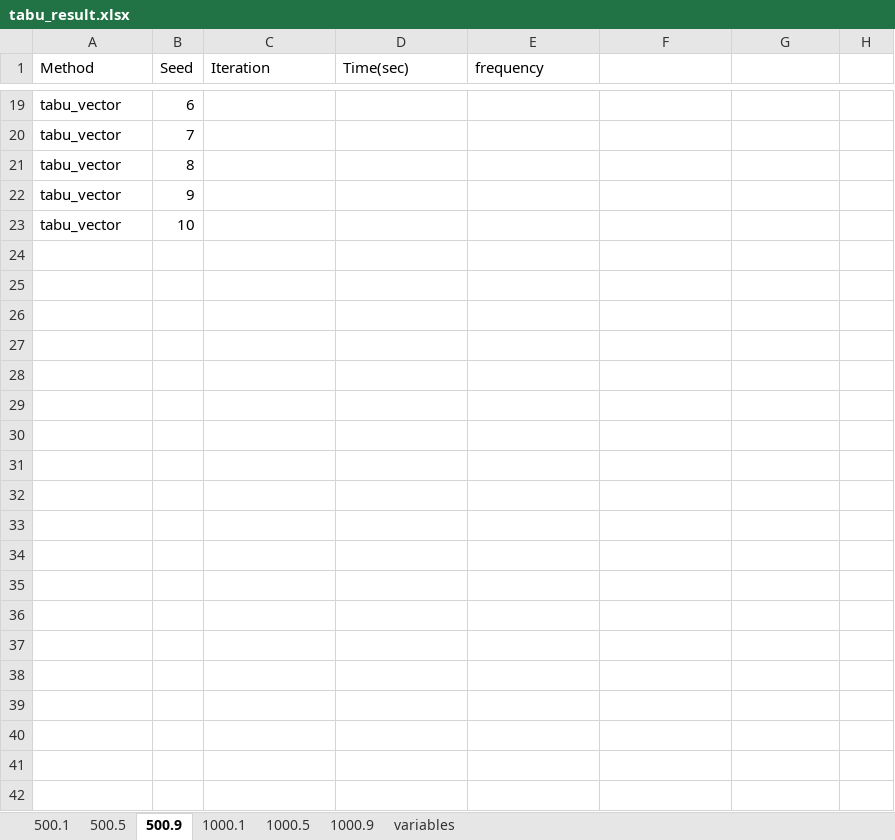
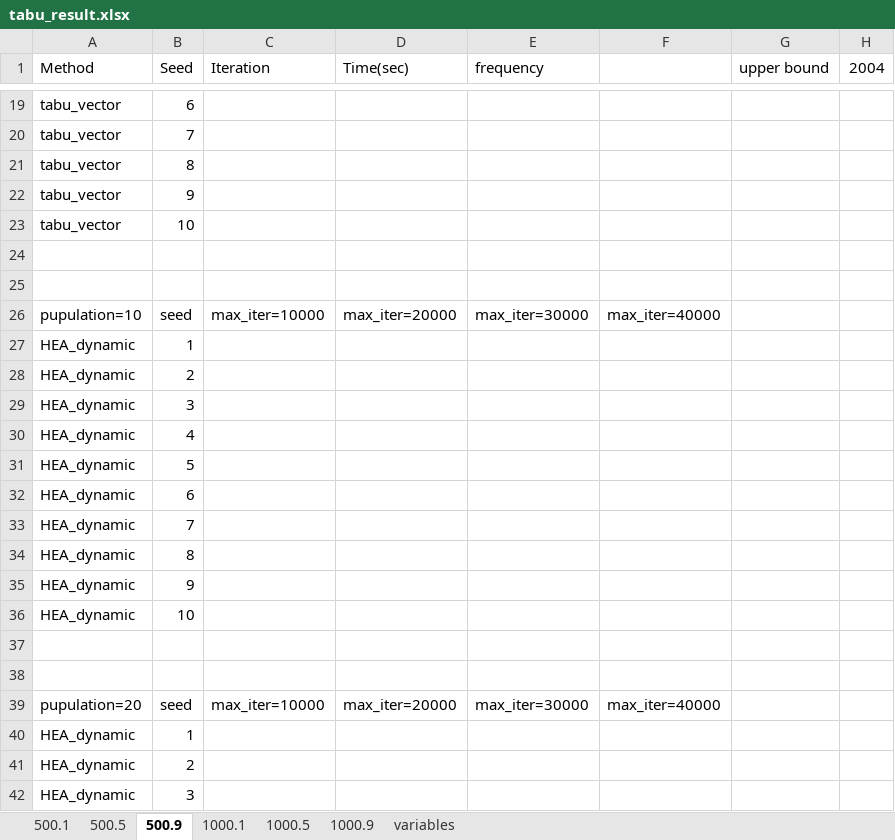
Before and after one commit to ssfc/npbenchmark, an Excel workbook: npbenchmark-main/tabucol_vector/tabu_result.xlsx, sheet 500.9, drawn as a sheet; only a part is shown, gaps mark what is left out; values as stored, in another font and other column widths than the file's, no borders; the diff covers the shown part only; the diff names each change by its address in the sheet, - before the commit and + after, or states it on an @@ line.

```diff
--- a/npbenchmark-main/tabucol_vector/tabu_result.xlsx (sheet 500.9)
+++ b/npbenchmark-main/tabucol_vector/tabu_result.xlsx (sheet 500.9)
-G1: (empty)
+G1: upper bound
-H1: (empty)
+H1: 2004
+row 24: (empty)
+row 25: (empty)
+row 26: pupulation=10 | seed | max_iter=10000 | max_iter=20000 | max_iter=30000 | max_iter=40000
+row 27: HEA_dynamic | 1
+row 28: HEA_dynamic | 2
+row 29: HEA_dynamic | 3
+row 30: HEA_dynamic | 4
+row 31: HEA_dynamic | 5
+row 32: HEA_dynamic | 6
+row 33: HEA_dynamic | 7
+row 34: HEA_dynamic | 8
+row 35: HEA_dynamic | 9
+row 36: HEA_dynamic | 10
+row 37: (empty)
+row 38: (empty)
+row 39: pupulation=20 | seed | max_iter=10000 | max_iter=20000 | max_iter=30000 | max_iter=40000
+row 40: HEA_dynamic | 1
+row 41: HEA_dynamic | 2
+row 42: HEA_dynamic | 3
```
Also changed, not shown: 20 added rows elsewhere in this sheet, sheet 500.1, sheet 1000.1, sheet 1000.9, sheet 1000.5, 2 other files.
